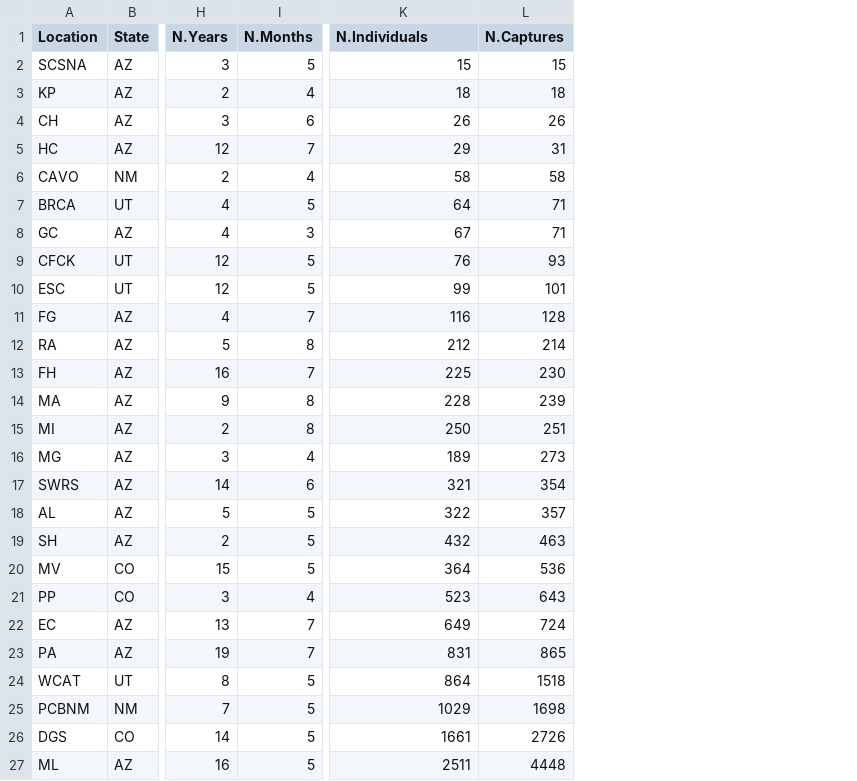
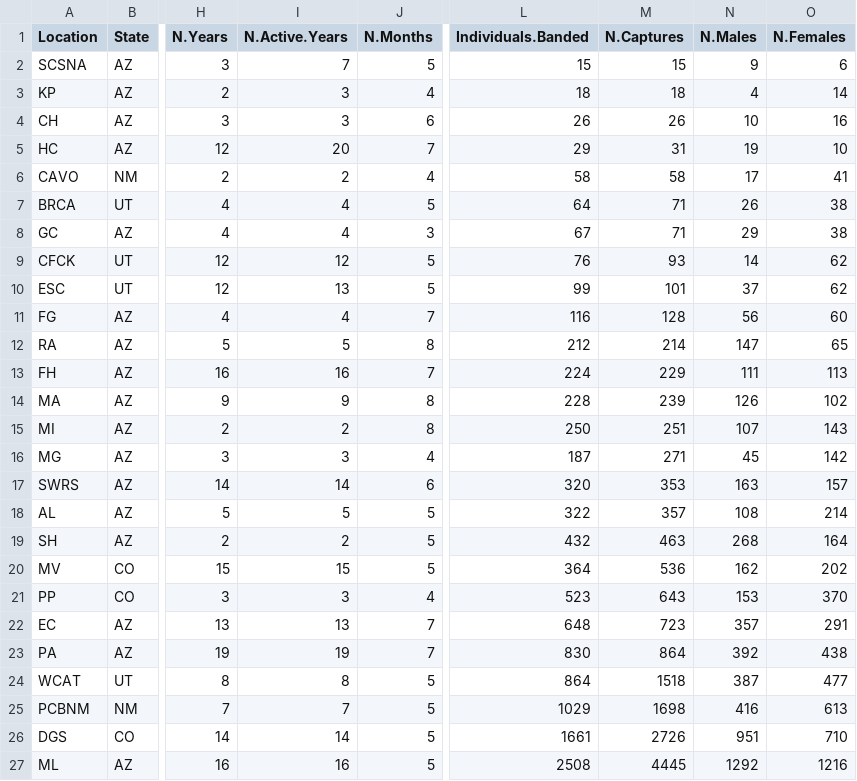
Before and after one commit to ezylstra/Mark-RecaptureModels, a CSV file: output/BTLH_sites_raw_data.csv, drawn as a sheet; only a part is shown, gaps mark what is left out; addresses are those after the commit; the diff names each change by its address in the sheet, - before the commit and + after, or states it on an @@ line.

Commit message:
Update csv with new infomration for years of activity at each site

```diff
--- a/output/BTLH_sites_raw_data.csv
+++ b/output/BTLH_sites_raw_data.csv
+column I (N.Active.Years), rows 2-27: 7 | 3 | 3 | 20 | 2 | 4 | 4 | 12 | 13 | 4 | 5 | 16 | 9 | 2 | 3 | 14 | 5 | 2 | 15 | 3 | 13 | 19 | 8 | 7 | 14 | 16
+column N (N.Males), rows 2-27: 9 | 4 | 10 | 19 | 17 | 26 | 29 | 14 | 37 | 56 | 147 | 111 | 126 | 107 | 45 | 163 | 108 | 268 | 162 | 153 | 357 | 392 | 387 | 416 | 951 | 1292
+column O (N.Females), rows 2-27: 6 | 14 | 16 | 10 | 41 | 38 | 38 | 62 | 62 | 60 | 65 | 113 | 102 | 143 | 142 | 157 | 214 | 164 | 202 | 370 | 291 | 438 | 477 | 613 | 710 | 1216
-L1: N.Individuals
+L1: Individuals.Banded
-L13 (Individuals.Banded): 225
+L13 (Individuals.Banded): 224
-M13 (N.Captures): 230
+M13 (N.Captures): 229
-L16 (Individuals.Banded): 189
+L16 (Individuals.Banded): 187
-M16 (N.Captures): 273
+M16 (N.Captures): 271
-L17 (Individuals.Banded): 321
+L17 (Individuals.Banded): 320
-M17 (N.Captures): 354
+M17 (N.Captures): 353
-L22 (Individuals.Banded): 649
+L22 (Individuals.Banded): 648
-M22 (N.Captures): 724
+M22 (N.Captures): 723
-L23 (Individuals.Banded): 831
+L23 (Individuals.Banded): 830
-M23 (N.Captures): 865
+M23 (N.Captures): 864
-L27 (Individuals.Banded): 2511
+L27 (Individuals.Banded): 2508
-M27 (N.Captures): 4448
+M27 (N.Captures): 4445
```
